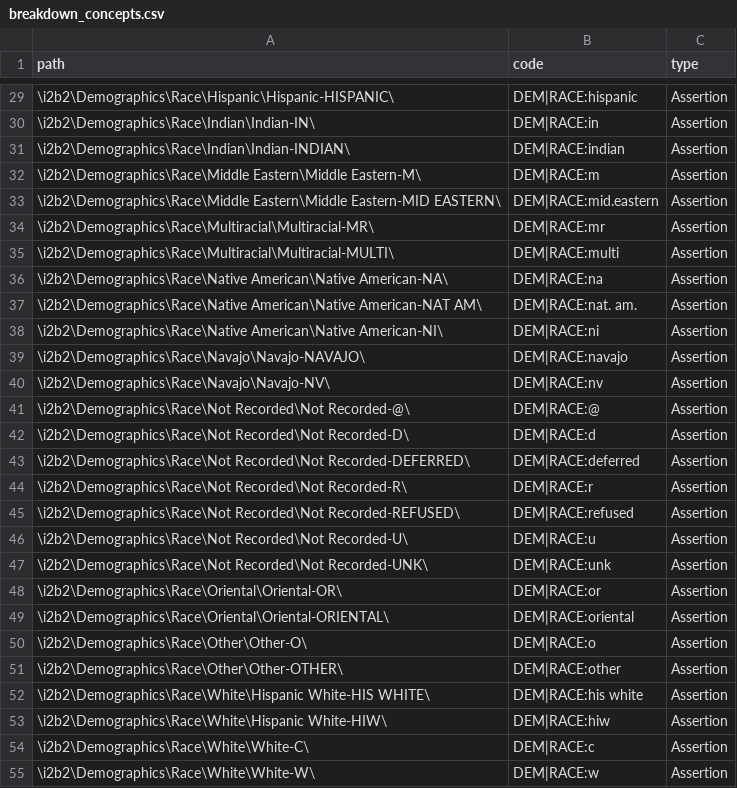
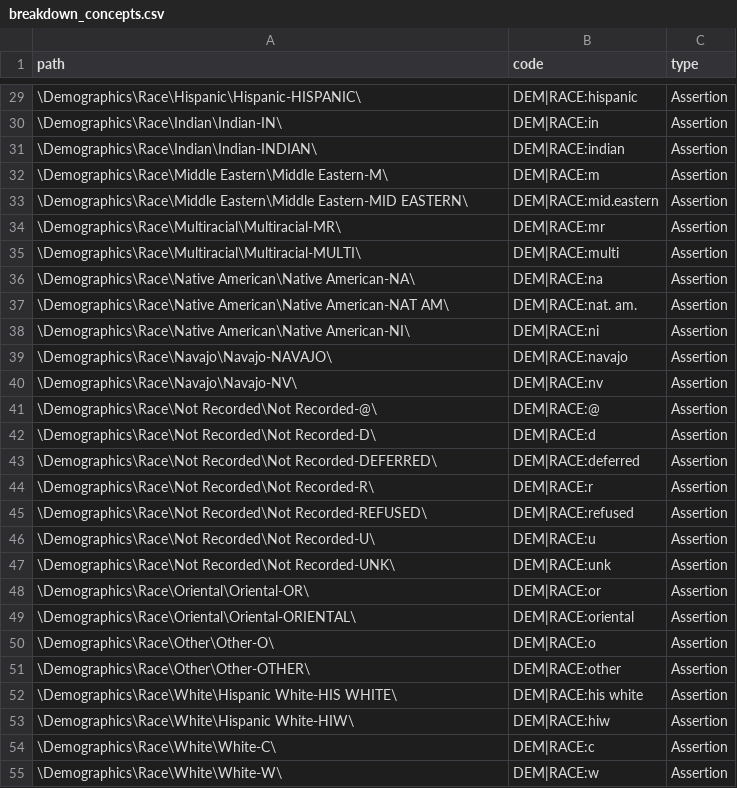
Before and after one commit to i2b2/i2b2-etl, a CSV file: sample_files/breakdown/breakdown_concepts.csv, drawn as a sheet; only a part is shown, gaps mark what is left out; the diff covers the shown part only.

```diff
--- a/sample_files/breakdown/breakdown_concepts.csv
+++ b/sample_files/breakdown/breakdown_concepts.csv
@@ -29,27 +29,27 @@ path,code,type
-\i2b2\Demographics\Race\Hispanic\Hispanic-HISPANIC\,DEM|RACE:hispanic,Assertion
-\i2b2\Demographics\Race\Indian\Indian-IN\,DEM|RACE:in,Assertion
-\i2b2\Demographics\Race\Indian\Indian-INDIAN\,DEM|RACE:indian,Assertion
-\i2b2\Demographics\Race\Middle Eastern\Middle Eastern-M\,DEM|RACE:m,Assertion
-\i2b2\Demographics\Race\Middle Eastern\Middle Eastern-MID EASTERN\,DEM|RACE:mid.eastern,Assertion
-\i2b2\Demographics\Race\Multiracial\Multiracial-MR\,DEM|RACE:mr,Assertion
-\i2b2\Demographics\Race\Multiracial\Multiracial-MULTI\,DEM|RACE:multi,Assertion
-\i2b2\Demographics\Race\Native American\Native American-NA\,DEM|RACE:na,Assertion
-\i2b2\Demographics\Race\Native American\Native American-NAT AM\,DEM|RACE:nat. am.,Assertion
-\i2b2\Demographics\Race\Native American\Native American-NI\,DEM|RACE:ni,Assertion
-\i2b2\Demographics\Race\Navajo\Navajo-NAVAJO\,DEM|RACE:navajo,Assertion
-\i2b2\Demographics\Race\Navajo\Navajo-NV\,DEM|RACE:nv,Assertion
-\i2b2\Demographics\Race\Not Recorded\Not Recorded-@\,DEM|RACE:@,Assertion
-\i2b2\Demographics\Race\Not Recorded\Not Recorded-D\,DEM|RACE:d,Assertion
-\i2b2\Demographics\Race\Not Recorded\Not Recorded-DEFERRED\,DEM|RACE:deferred,Assertion
-\i2b2\Demographics\Race\Not Recorded\Not Recorded-R\,DEM|RACE:r,Assertion
-\i2b2\Demographics\Race\Not Recorded\Not Recorded-REFUSED\,DEM|RACE:refused,Assertion
-\i2b2\Demographics\Race\Not Recorded\Not Recorded-U\,DEM|RACE:u,Assertion
-\i2b2\Demographics\Race\Not Recorded\Not Recorded-UNK\,DEM|RACE:unk,Assertion
-\i2b2\Demographics\Race\Oriental\Oriental-OR\,DEM|RACE:or,Assertion
-\i2b2\Demographics\Race\Oriental\Oriental-ORIENTAL\,DEM|RACE:oriental,Assertion
-\i2b2\Demographics\Race\Other\Other-O\,DEM|RACE:o,Assertion
-\i2b2\Demographics\Race\Other\Other-OTHER\,DEM|RACE:other,Assertion
-\i2b2\Demographics\Race\White\Hispanic White-HIS WHITE\,DEM|RACE:his white,Assertion
-\i2b2\Demographics\Race\White\Hispanic White-HIW\,DEM|RACE:hiw,Assertion
-\i2b2\Demographics\Race\White\White-C\,DEM|RACE:c,Assertion
-\i2b2\Demographics\Race\White\White-W\,DEM|RACE:w,Assertion
+\Demographics\Race\Hispanic\Hispanic-HISPANIC\,DEM|RACE:hispanic,Assertion
+\Demographics\Race\Indian\Indian-IN\,DEM|RACE:in,Assertion
+\Demographics\Race\Indian\Indian-INDIAN\,DEM|RACE:indian,Assertion
+\Demographics\Race\Middle Eastern\Middle Eastern-M\,DEM|RACE:m,Assertion
+\Demographics\Race\Middle Eastern\Middle Eastern-MID EASTERN\,DEM|RACE:mid.eastern,Assertion
+\Demographics\Race\Multiracial\Multiracial-MR\,DEM|RACE:mr,Assertion
+\Demographics\Race\Multiracial\Multiracial-MULTI\,DEM|RACE:multi,Assertion
+\Demographics\Race\Native American\Native American-NA\,DEM|RACE:na,Assertion
+\Demographics\Race\Native American\Native American-NAT AM\,DEM|RACE:nat. am.,Assertion
+\Demographics\Race\Native American\Native American-NI\,DEM|RACE:ni,Assertion
+\Demographics\Race\Navajo\Navajo-NAVAJO\,DEM|RACE:navajo,Assertion
+\Demographics\Race\Navajo\Navajo-NV\,DEM|RACE:nv,Assertion
+\Demographics\Race\Not Recorded\Not Recorded-@\,DEM|RACE:@,Assertion
+\Demographics\Race\Not Recorded\Not Recorded-D\,DEM|RACE:d,Assertion
+\Demographics\Race\Not Recorded\Not Recorded-DEFERRED\,DEM|RACE:deferred,Assertion
+\Demographics\Race\Not Recorded\Not Recorded-R\,DEM|RACE:r,Assertion
+\Demographics\Race\Not Recorded\Not Recorded-REFUSED\,DEM|RACE:refused,Assertion
+\Demographics\Race\Not Recorded\Not Recorded-U\,DEM|RACE:u,Assertion
+\Demographics\Race\Not Recorded\Not Recorded-UNK\,DEM|RACE:unk,Assertion
+\Demographics\Race\Oriental\Oriental-OR\,DEM|RACE:or,Assertion
+\Demographics\Race\Oriental\Oriental-ORIENTAL\,DEM|RACE:oriental,Assertion
+\Demographics\Race\Other\Other-O\,DEM|RACE:o,Assertion
+\Demographics\Race\Other\Other-OTHER\,DEM|RACE:other,Assertion
+\Demographics\Race\White\Hispanic White-HIS WHITE\,DEM|RACE:his white,Assertion
+\Demographics\Race\White\Hispanic White-HIW\,DEM|RACE:hiw,Assertion
+\Demographics\Race\White\White-C\,DEM|RACE:c,Assertion
+\Demographics\Race\White\White-W\,DEM|RACE:w,Assertion
```
Also changed, not shown: 131 edited cells elsewhere in this file.
